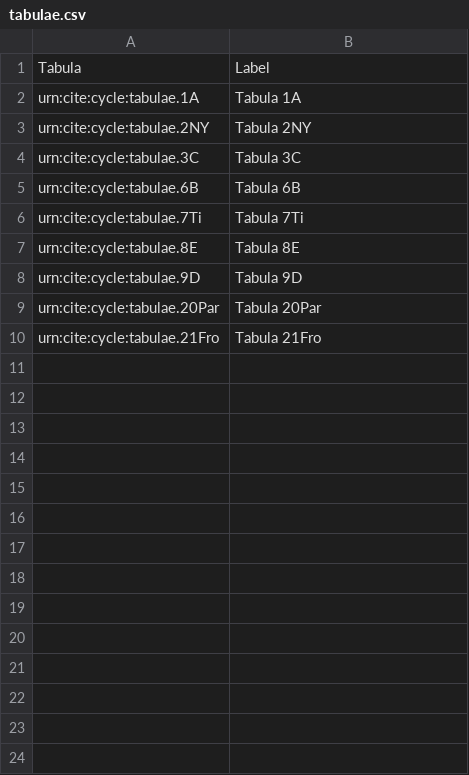
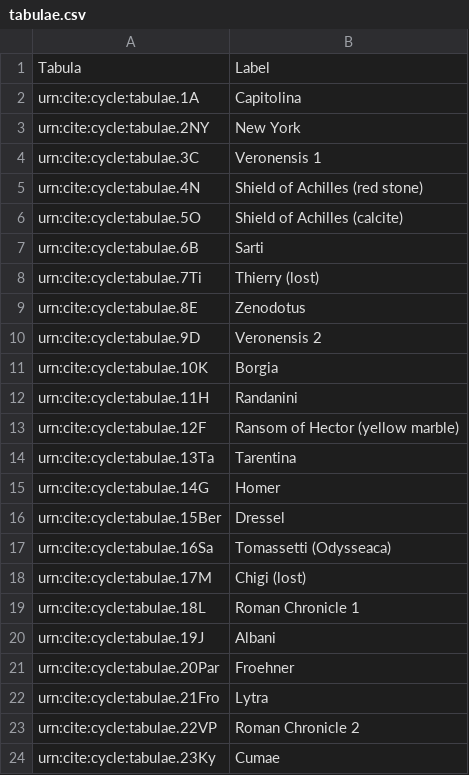
Before and after one commit to neelsmith/retelling, a CSV file: collections/tabulae.csv, drawn as a sheet.

Commit message:
Update tabulae from appendix in "Homer in Stone".

```diff
--- a/collections/tabulae.csv
+++ b/collections/tabulae.csv
@@ -1,10 +1,24 @@
 Tabula,Label
-urn:cite:cycle:tabulae.1A,"Tabula 1A"
-urn:cite:cycle:tabulae.2NY,"Tabula 2NY"
-urn:cite:cycle:tabulae.3C,"Tabula 3C"
-urn:cite:cycle:tabulae.6B,"Tabula 6B"
-urn:cite:cycle:tabulae.7Ti,"Tabula 7Ti"
-urn:cite:cycle:tabulae.8E,"Tabula 8E"
-urn:cite:cycle:tabulae.9D,"Tabula 9D"
-urn:cite:cycle:tabulae.20Par,"Tabula 20Par"
-urn:cite:cycle:tabulae.21Fro,"Tabula 21Fro"
+urn:cite:cycle:tabulae.1A,"Capitolina"
+urn:cite:cycle:tabulae.2NY,"New York"
+urn:cite:cycle:tabulae.3C,"Veronensis 1"
+urn:cite:cycle:tabulae.4N,"Shield of Achilles (red stone)"
+urn:cite:cycle:tabulae.5O,"Shield of Achilles (calcite)"
+urn:cite:cycle:tabulae.6B,"Sarti"
+urn:cite:cycle:tabulae.7Ti,"Thierry (lost)"
+urn:cite:cycle:tabulae.8E,"Zenodotus"
+urn:cite:cycle:tabulae.9D,"Veronensis 2"
+urn:cite:cycle:tabulae.10K,"Borgia"
+urn:cite:cycle:tabulae.11H,"Randanini"
+urn:cite:cycle:tabulae.12F,"Ransom of Hector (yellow marble)"
+urn:cite:cycle:tabulae.13Ta,"Tarentina"
+urn:cite:cycle:tabulae.14G,"Homer"
+urn:cite:cycle:tabulae.15Ber,"Dressel"
+urn:cite:cycle:tabulae.16Sa,"Tomassetti (Odysseaca)"
+urn:cite:cycle:tabulae.17M,"Chigi (lost)"
+urn:cite:cycle:tabulae.18L,"Roman Chronicle 1"
+urn:cite:cycle:tabulae.19J,"Albani"
+urn:cite:cycle:tabulae.20Par,"Froehner"
+urn:cite:cycle:tabulae.21Fro,"Lytra"
+urn:cite:cycle:tabulae.22VP,"Roman Chronicle 2"
+urn:cite:cycle:tabulae.23Ky,"Cumae"
```
